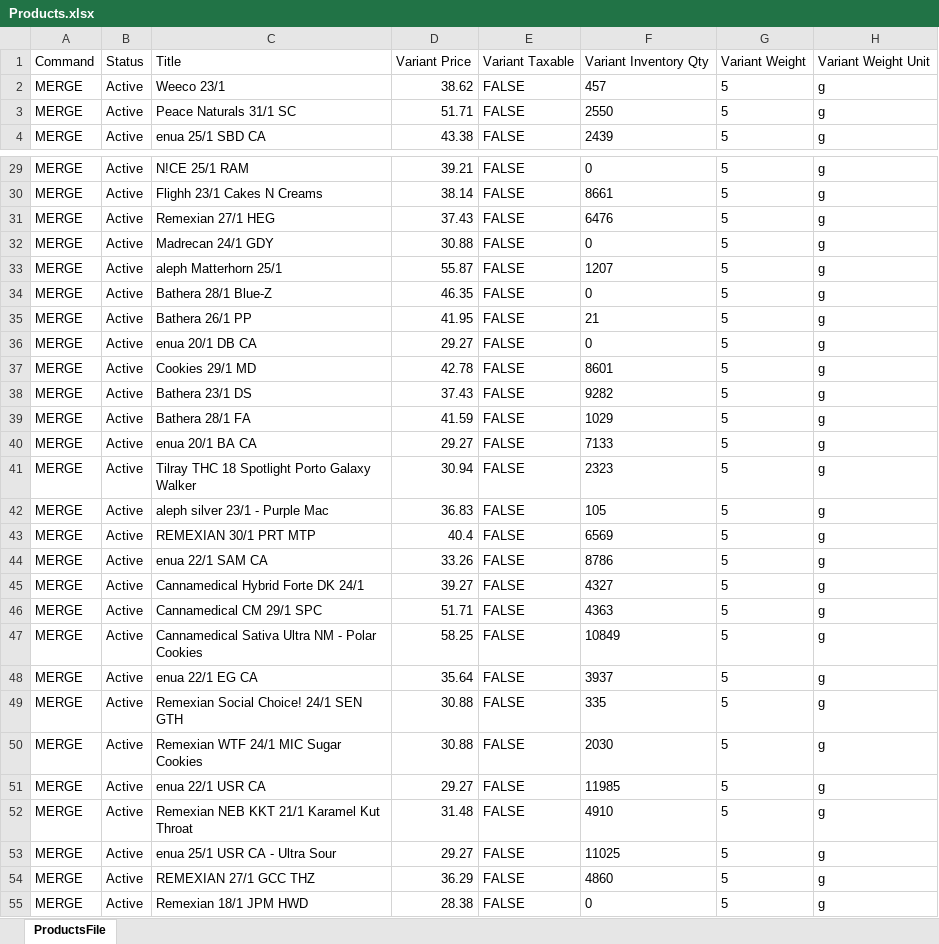
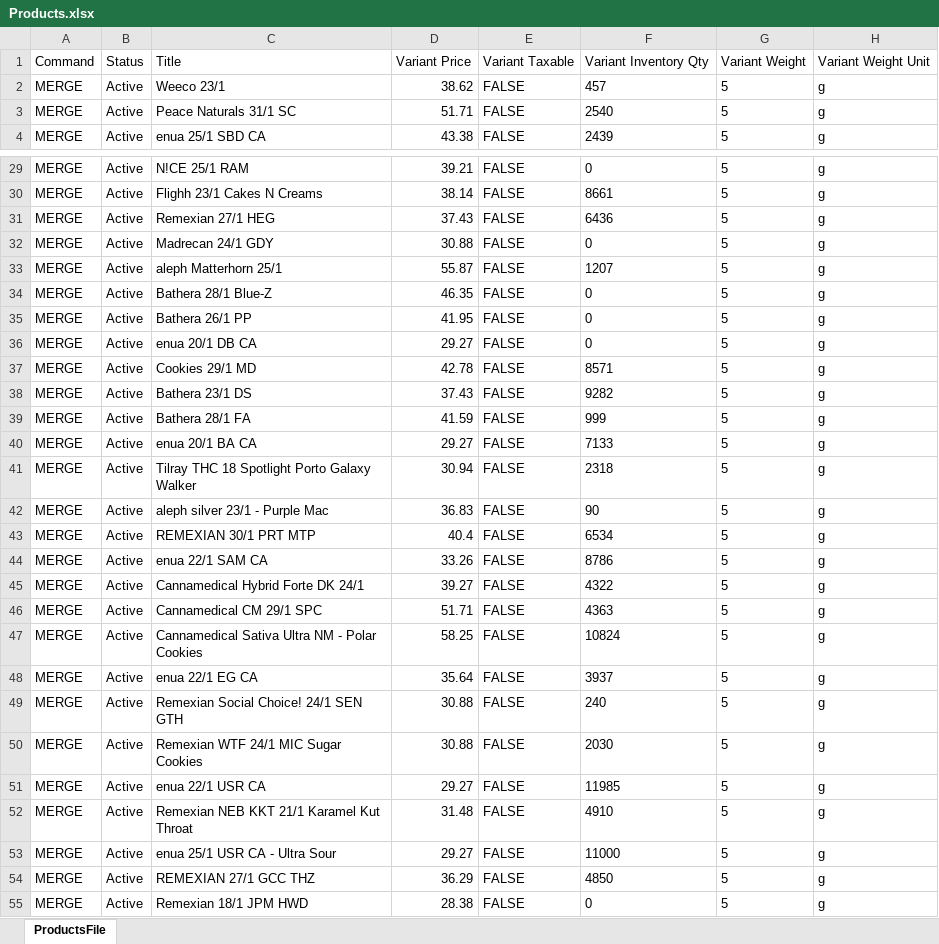
Before and after one commit to yaroslav-ecorn/update-prices, an Excel workbook: Products.xlsx, sheet ProductsFile, drawn as a sheet; only a part is shown, gaps mark what is left out; values as stored, in another font and other column widths than the file's, no borders; the diff covers the shown part only; the diff names each change by its address in the sheet, - before the commit and + after, or states it on an @@ line.

```diff
--- a/Products.xlsx (sheet ProductsFile)
+++ b/Products.xlsx (sheet ProductsFile)
-F3: 2550
+F3: 2540
-F31: 6476
+F31: 6436
-F35: 21
+F35: 0
-F37: 8601
+F37: 8571
-F39: 1029
+F39: 999
-F41: 2323
+F41: 2318
-F42: 105
+F42: 90
-F43: 6569
+F43: 6534
-F45: 4327
+F45: 4322
-F47: 10849
+F47: 10824
-F49: 335
+F49: 240
-F53: 11025
+F53: 11000
-F54: 4860
+F54: 4850
```
Also changed, not shown: 3 edited cells elsewhere in this sheet.
